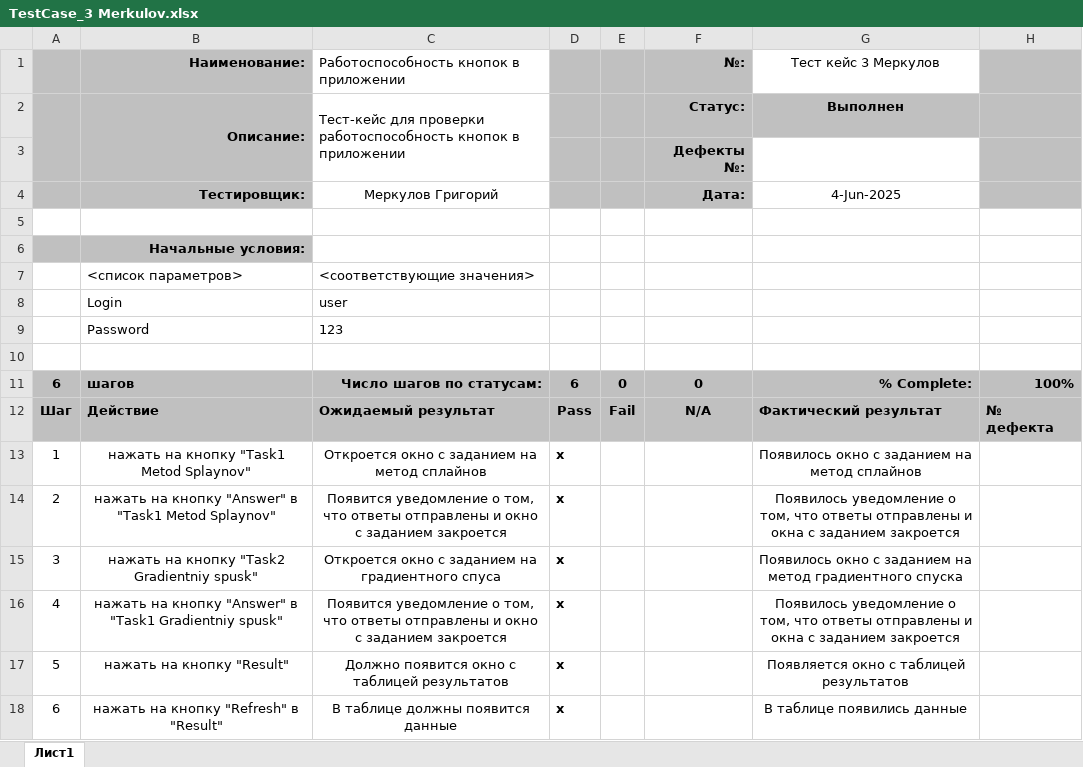
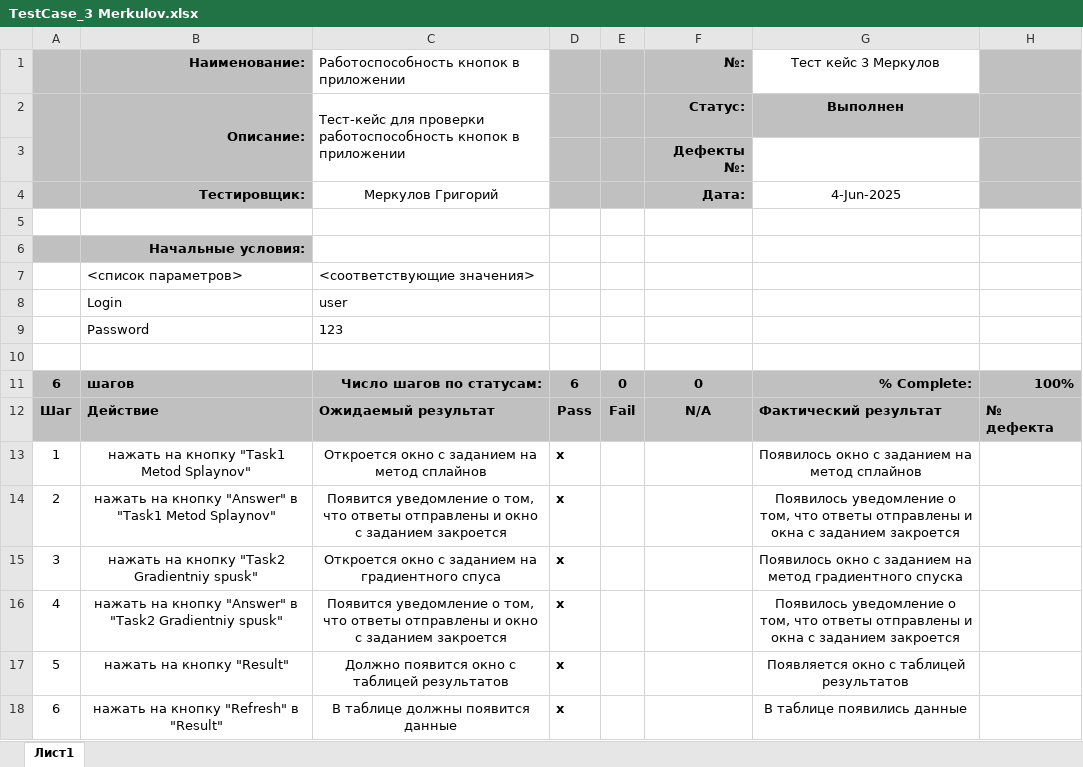
Before and after one commit to MikhailErm/ProjectTMP_2025, an Excel workbook: TestCase_3 Merkulov.xlsx, sheet Лист1, drawn as a sheet; values as stored, in another font and other column widths than the file's, no borders; the diff names each change by its address in the sheet, - before the commit and + after, or states it on an @@ line.

Commit message:
исправил опечатку

```diff
--- a/TestCase_3 Merkulov.xlsx (sheet Лист1)
+++ b/TestCase_3 Merkulov.xlsx (sheet Лист1)
-B16 (Наименование:): …"Answer" в "Task1 Gradientniy spusk"
+B16 (Наименование:): …"Answer" в "Task2 Gradientniy spusk"
```
